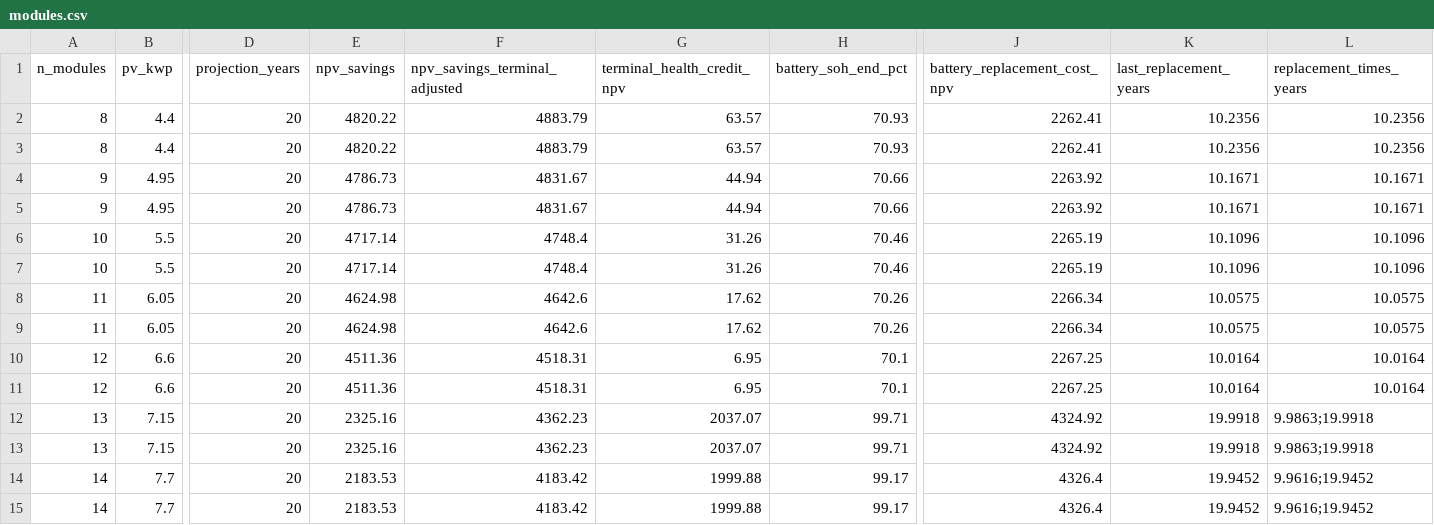
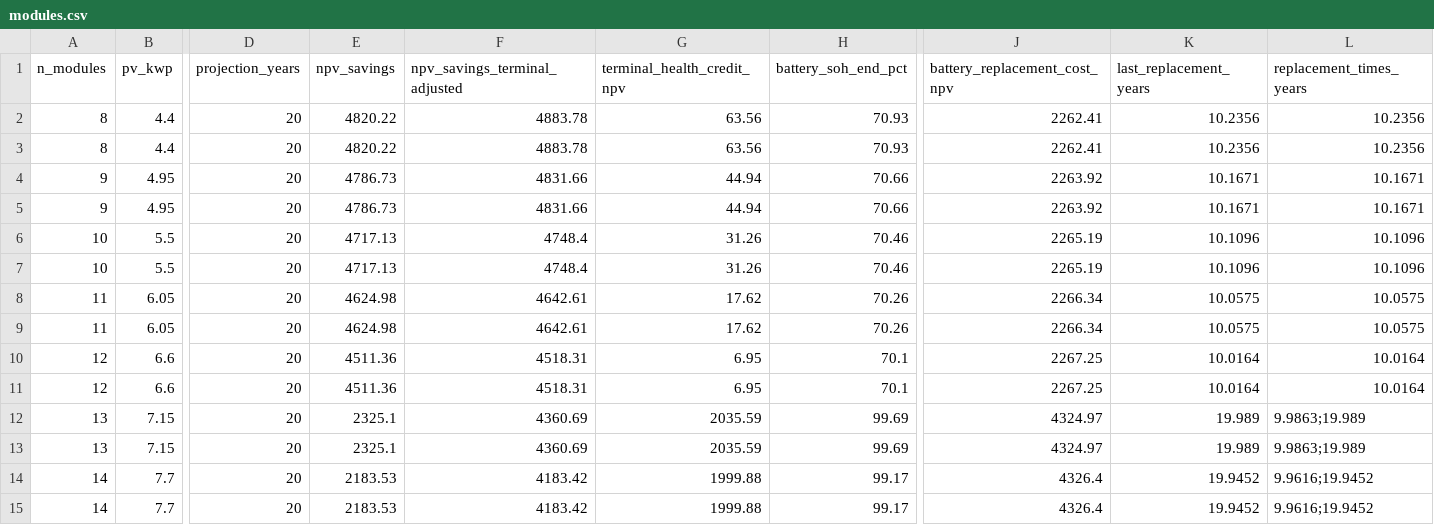
Before and after one commit to Str4vinci/breos, a CSV file: docs/examples/_results/replacement_timing/modules.csv, drawn as a sheet; only a part is shown, gaps mark what is left out; the diff names each change by its address in the sheet, - before the commit and + after, or states it on an @@ line.

Commit message:
test: regenerate the goldens and gallery results after the CEC fit seed fix
The bundled modules' fitted parameters move by about 1e-13 relative; battery dispatch carries that into the last printed digit of the gallery cases and the sign of two zero residuals in the goldens.

```diff
--- a/docs/examples/_results/replacement_timing/modules.csv
+++ b/docs/examples/_results/replacement_timing/modules.csv
-F2:F3 (npv_savings_terminal_adjusted): 4883.79
+F2:F3 (npv_savings_terminal_adjusted): 4883.78
-G2:G3 (terminal_health_credit_npv): 63.57
+G2:G3 (terminal_health_credit_npv): 63.56
-F4:F5 (npv_savings_terminal_adjusted): 4831.67
+F4:F5 (npv_savings_terminal_adjusted): 4831.66
-E6:E7 (npv_savings): 4717.14
+E6:E7 (npv_savings): 4717.13
-F8:F9 (npv_savings_terminal_adjusted): 4642.6
+F8:F9 (npv_savings_terminal_adjusted): 4642.61
-E12:E13 (npv_savings): 2325.16
+E12:E13 (npv_savings): 2325.1
-F12:F13 (npv_savings_terminal_adjusted): 4362.23
+F12:F13 (npv_savings_terminal_adjusted): 4360.69
-G12:G13 (terminal_health_credit_npv): 2037.07
+G12:G13 (terminal_health_credit_npv): 2035.59
-H12:H13 (battery_soh_end_pct): 99.71
+H12:H13 (battery_soh_end_pct): 99.69
-J12:J13 (battery_replacement_cost_npv): 4324.92
+J12:J13 (battery_replacement_cost_npv): 4324.97
-K12:K13 (last_replacement_years): 19.9918
+K12:K13 (last_replacement_years): 19.989
-L12:L13 (replacement_times_years): 9.9863;19.9918
+L12:L13 (replacement_times_years): 9.9863;19.989
```
Also changed, not shown: docs/examples/_results/ageing/imposed.csv, docs/examples/_results/battery_worth/storage_prices.csv, 34 other files.
